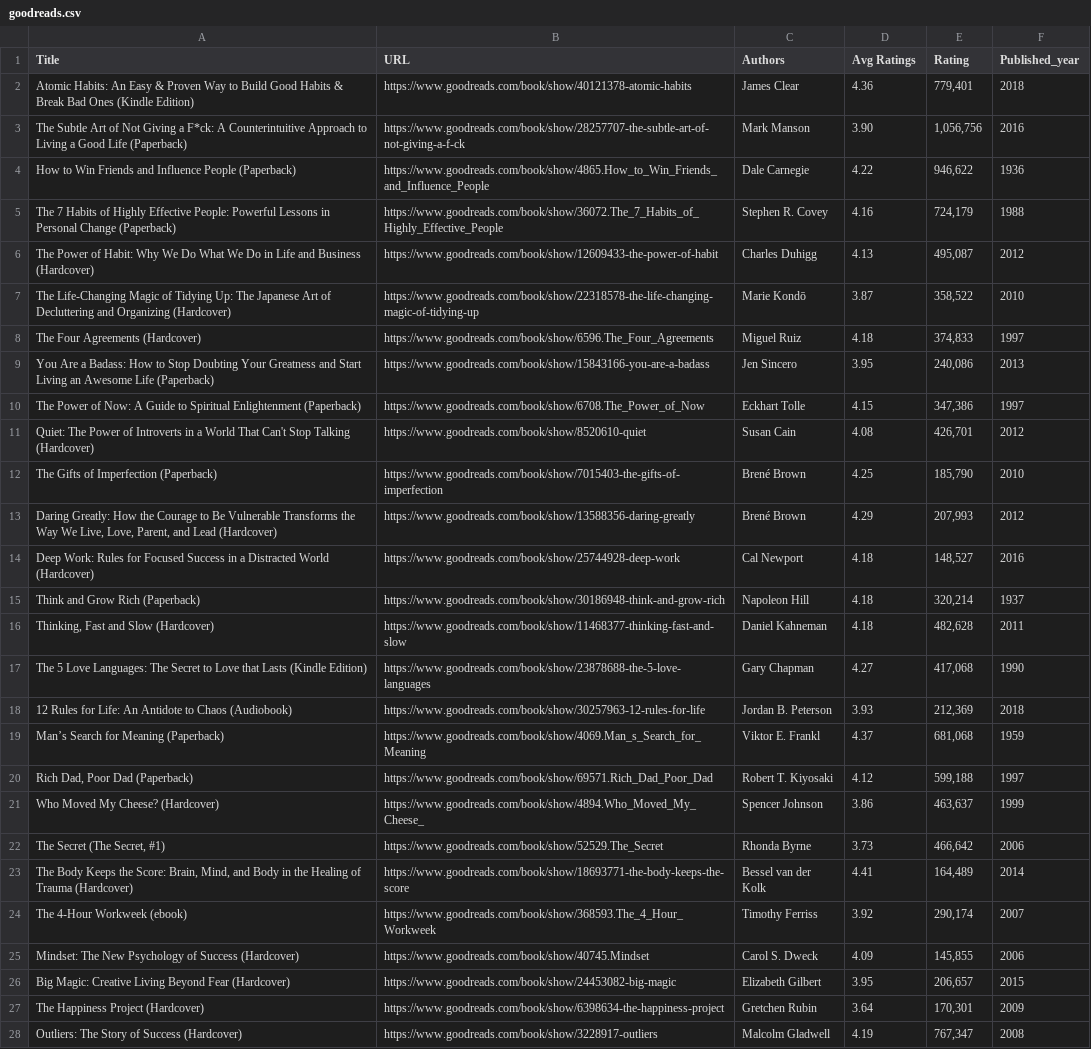
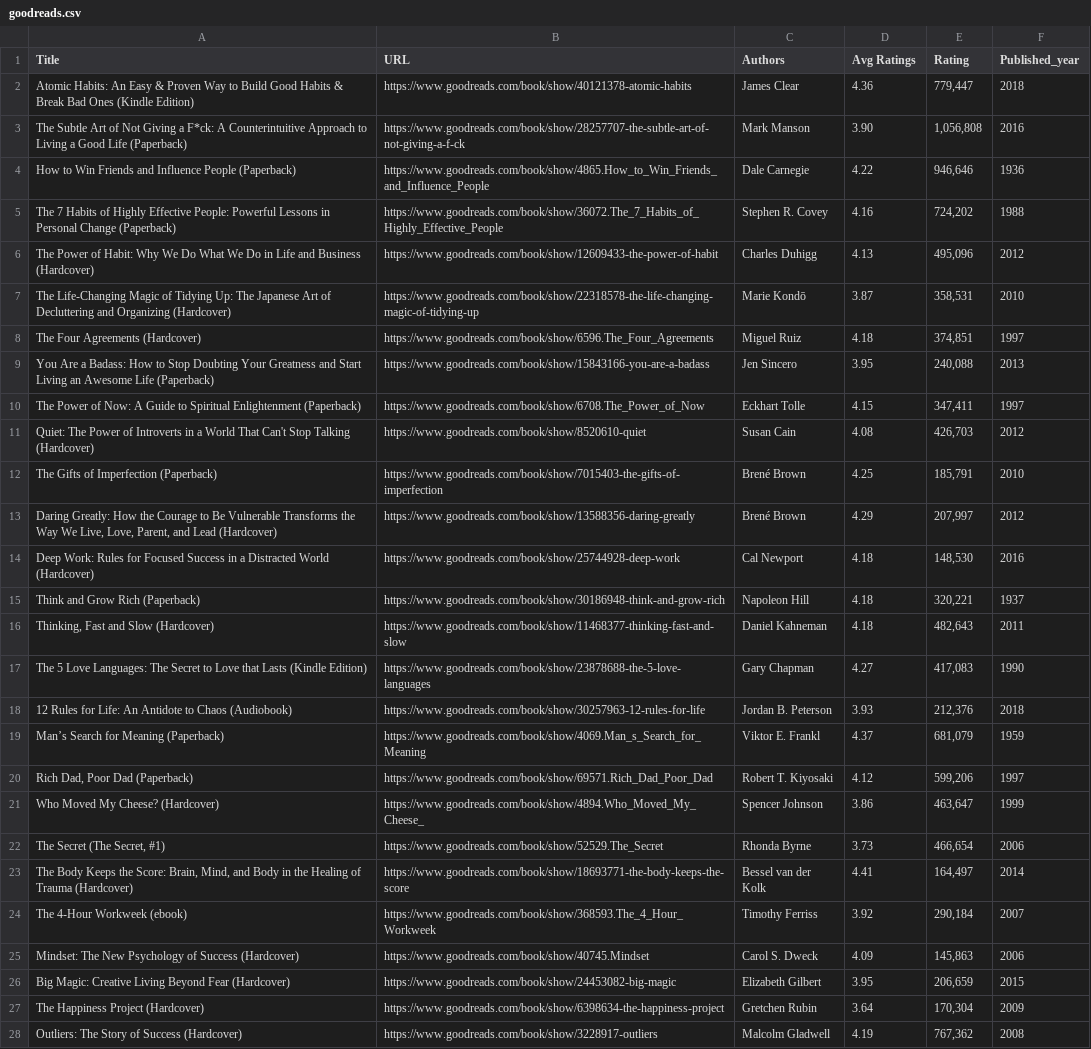
Before and after one commit to ak-krajewska/book-scraper, a CSV file: goodreads.csv, drawn as a sheet; only a part is shown; the diff covers the shown part only; the diff names each change by its address in the sheet, - before the commit and + after, or states it on an @@ line.

```diff
--- a/goodreads.csv
+++ b/goodreads.csv
-E2 (Rating): 779,401
+E2 (Rating): 779,447
-E3 (Rating): 1,056,756
+E3 (Rating): 1,056,808
-E4 (Rating): 946,622
+E4 (Rating): 946,646
-E5 (Rating): 724,179
+E5 (Rating): 724,202
-E6 (Rating): 495,087
+E6 (Rating): 495,096
-E7 (Rating): 358,522
+E7 (Rating): 358,531
-E8 (Rating): 374,833
+E8 (Rating): 374,851
-E9 (Rating): 240,086
+E9 (Rating): 240,088
-E10 (Rating): 347,386
+E10 (Rating): 347,411
-E11 (Rating): 426,701
+E11 (Rating): 426,703
-E12 (Rating): 185,790
+E12 (Rating): 185,791
-E13 (Rating): 207,993
+E13 (Rating): 207,997
-E14 (Rating): 148,527
+E14 (Rating): 148,530
-E15 (Rating): 320,214
+E15 (Rating): 320,221
-E16 (Rating): 482,628
+E16 (Rating): 482,643
-E17 (Rating): 417,068
+E17 (Rating): 417,083
-E18 (Rating): 212,369
+E18 (Rating): 212,376
-E19 (Rating): 681,068
+E19 (Rating): 681,079
-E20 (Rating): 599,188
+E20 (Rating): 599,206
-E21 (Rating): 463,637
+E21 (Rating): 463,647
-E22 (Rating): 466,642
+E22 (Rating): 466,654
-E23 (Rating): 164,489
+E23 (Rating): 164,497
-E24 (Rating): 290,174
+E24 (Rating): 290,184
-E25 (Rating): 145,855
+E25 (Rating): 145,863
-E26 (Rating): 206,657
+E26 (Rating): 206,659
-E27 (Rating): 170,301
+E27 (Rating): 170,304
-E28 (Rating): 767,347
+E28 (Rating): 767,362
```
Also changed, not shown: 67 edited cells elsewhere in this file, 2 other files.
